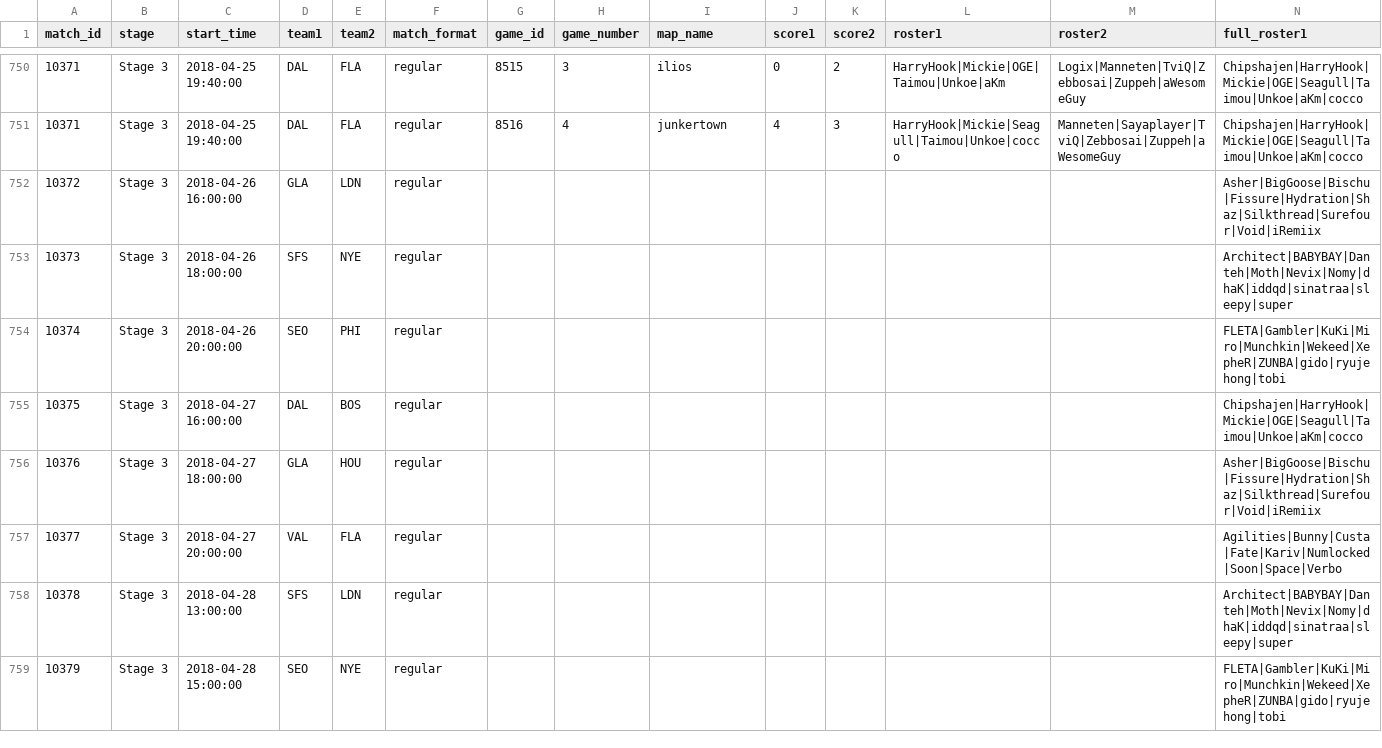
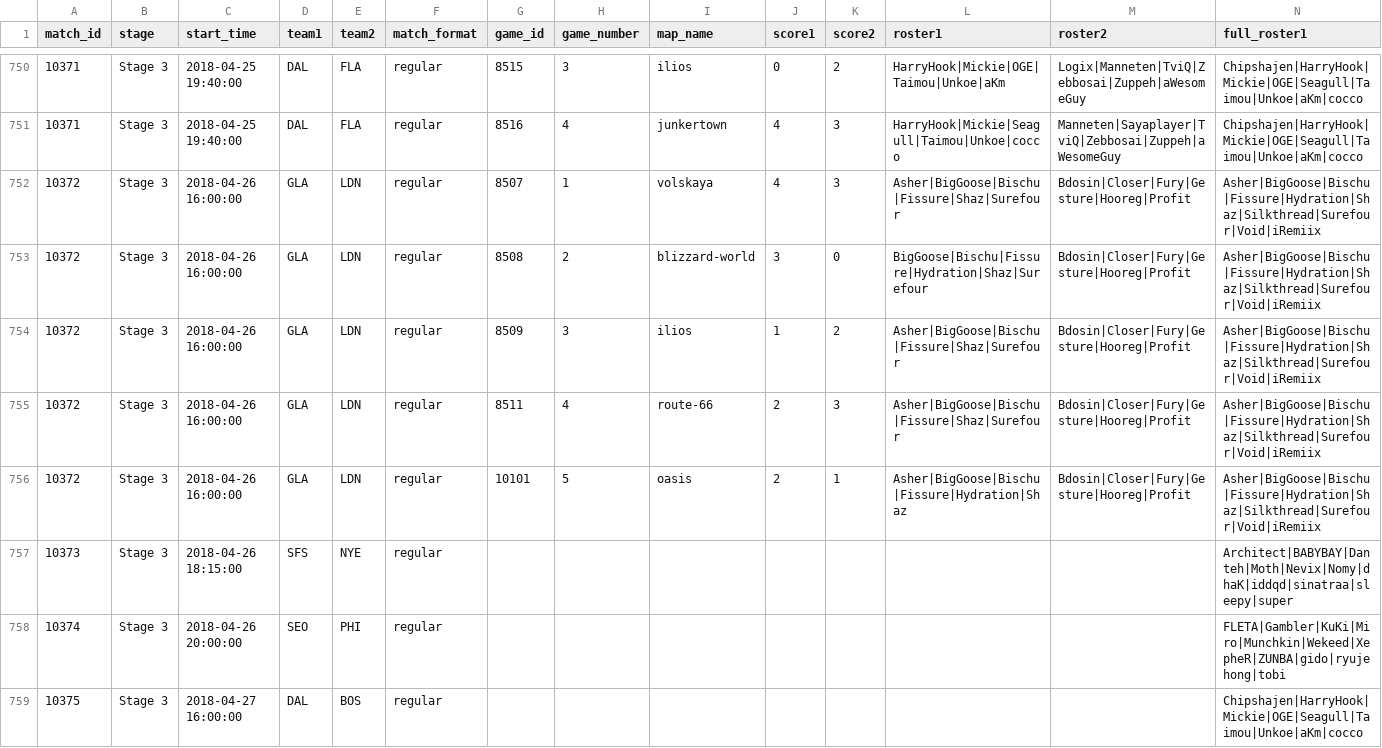
Before and after one commit to ClumsyLee/owl-sr, a CSV file: games.csv, drawn as a sheet; only a part is shown, gaps mark what is left out; the shorter side is filled out with more unchanged rows; addresses are those after the commit; rows hold the shown columns only; the diff names each change by its address in the sheet, - before the commit and + after, or states it on an @@ line.

Commit message:
Update data.

```diff
--- a/games.csv
+++ b/games.csv
-G752 (game_id): (empty)
+G752 (game_id): 8507
-H752 (game_number): (empty)
+H752 (game_number): 1
-I752 (map_name): (empty)
+I752 (map_name): volskaya
-J752 (score1): (empty)
+J752 (score1): 4
-K752 (score2): (empty)
+K752 (score2): 3
-L752 (roster1): (empty)
+L752 (roster1): Asher|BigGoose|Bischu|Fissure|Shaz|Surefour
-M752 (roster2): (empty)
+M752 (roster2): Bdosin|Closer|Fury|Gesture|Hooreg|Profit
+row 753: 10372 | Stage 3 | 2018-04-26 16:00:00 | GLA | LDN | regular | 8508 | 2 | blizzard-world | 3 | 0 | BigGoose|Bischu|Fissure|Hydration|Shaz|Surefour | Bdosin|Closer|Fury|Gesture|Hooreg|Profit | Asher|BigGoose|Bischu|Fissure|Hydration|Shaz|Silkthread|Surefour|Void|iRemiix
+row 754: 10372 | Stage 3 | 2018-04-26 16:00:00 | GLA | LDN | regular | 8509 | 3 | ilios | 1 | 2 | Asher|BigGoose|Bischu|Fissure|Shaz|Surefour | Bdosin|Closer|Fury|Gesture|Hooreg|Profit | Asher|BigGoose|Bischu|Fissure|Hydration|Shaz|Silkthread|Surefour|Void|iRemiix
+row 755: 10372 | Stage 3 | 2018-04-26 16:00:00 | GLA | LDN | regular | 8511 | 4 | route-66 | 2 | 3 | Asher|BigGoose|Bischu|Fissure|Shaz|Surefour | Bdosin|Closer|Fury|Gesture|Hooreg|Profit | Asher|BigGoose|Bischu|Fissure|Hydration|Shaz|Silkthread|Surefour|Void|iRemiix
+row 756: 10372 | Stage 3 | 2018-04-26 16:00:00 | GLA | LDN | regular | 10101 | 5 | oasis | 2 | 1 | Asher|BigGoose|Bischu|Fissure|Hydration|Shaz | Bdosin|Closer|Fury|Gesture|Hooreg|Profit | Asher|BigGoose|Bischu|Fissure|Hydration|Shaz|Silkthread|Surefour|Void|iRemiix
-C757 (start_time): 2018-04-26 18:00:00
+C757 (start_time): 2018-04-26 18:15:00
```
Also changed, not shown: ratings.csv, 10 other files.
